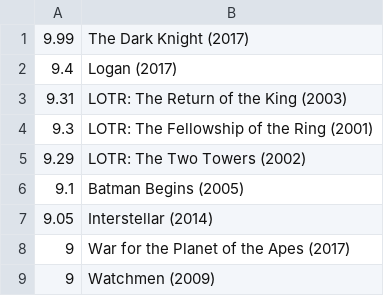
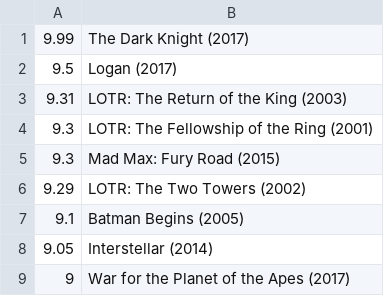
Before and after one commit to sahilmgandhi/sahilmgandhi.github.io, a CSV file: code/movies.csv, drawn as a sheet; only a part is shown; the shorter side is filled out with more unchanged rows; the diff covers the shown part only.

```diff
--- a/code/movies.csv
+++ b/code/movies.csv
@@ -1,5 +1,6 @@
 9.99,The Dark Knight (2017)
-9.4,Logan (2017)
+9.5,Logan (2017)
 9.31,LOTR: The Return of the King (2003)
 9.3,LOTR: The Fellowship of the Ring (2001)
+9.3,Mad Max: Fury Road (2015)
 9.29,LOTR: The Two Towers (2002)
```
Also changed, not shown: 64 added rows and 2 removed rows elsewhere in this file, 2 other files.
